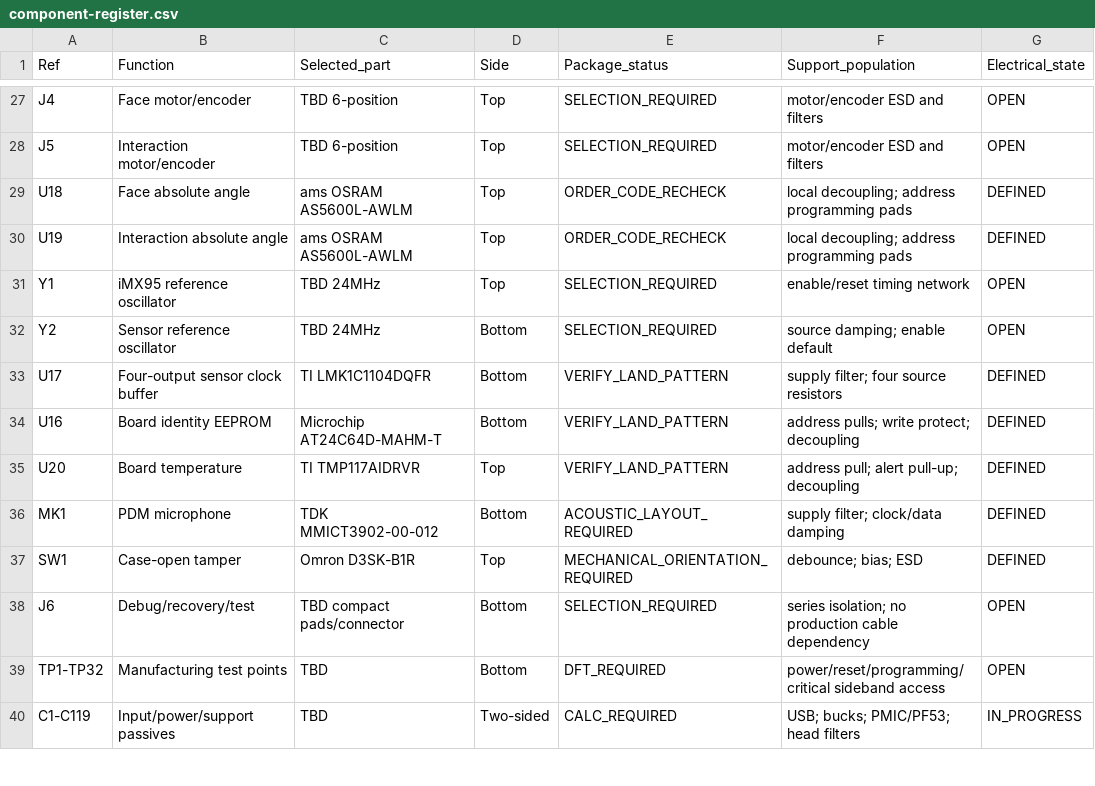
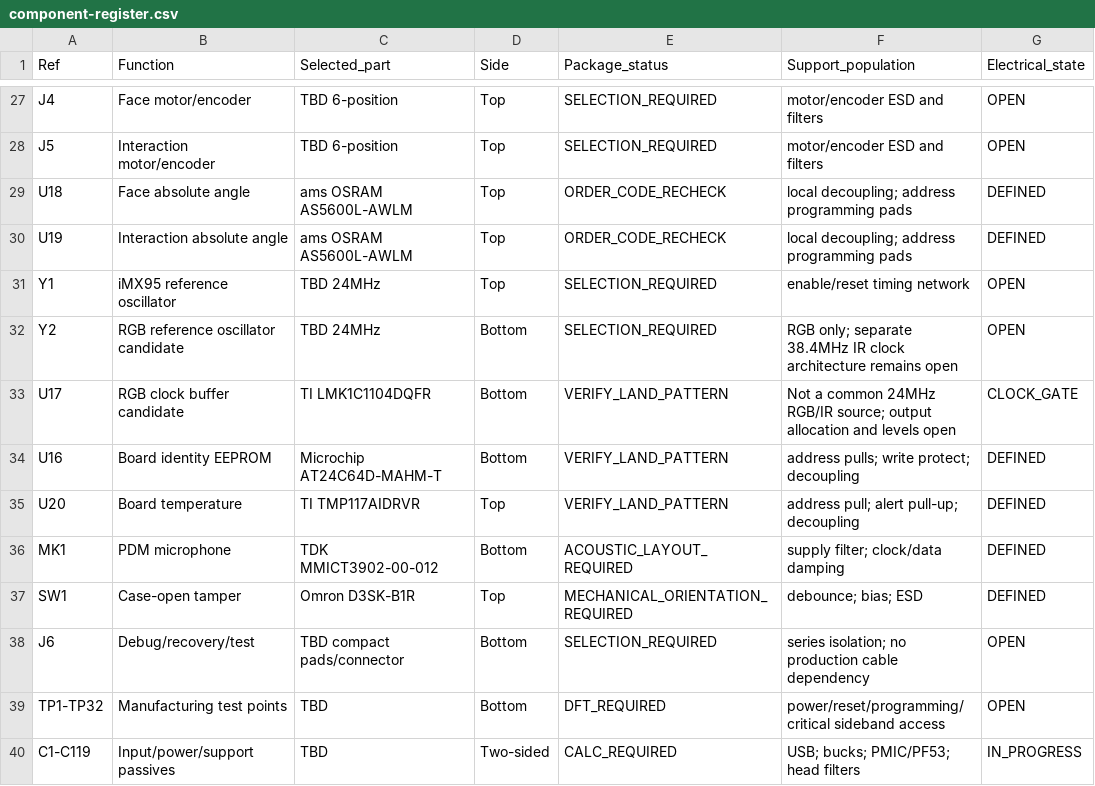
Before and after one commit to SOURCE-Platform/deepreal, a CSV file: hardware/electronics/deepreal-main-pcba/component-register.csv, drawn as a sheet; only a part is shown, gaps mark what is left out.

```diff
--- a/hardware/electronics/deepreal-main-pcba/component-register.csv
+++ b/hardware/electronics/deepreal-main-pcba/component-register.csv
@@ -31,4 +31,4 @@ U19,Interaction absolute angle,ams OSRAM AS5600L-AWLM,Top,ORDER_CODE_RECHECK,"lo
 Y1,iMX95 reference oscillator,TBD 24MHz,Top,SELECTION_REQUIRED,"enable/reset timing network",OPEN
-Y2,Sensor reference oscillator,TBD 24MHz,Bottom,SELECTION_REQUIRED,"source damping; enable default",OPEN
-U17,Four-output sensor clock buffer,TI LMK1C1104DQFR,Bottom,VERIFY_LAND_PATTERN,"supply filter; four source resistors",DEFINED
+Y2,RGB reference oscillator candidate,TBD 24MHz,Bottom,SELECTION_REQUIRED,"RGB only; separate 38.4MHz IR clock architecture remains open",OPEN
+U17,RGB clock buffer candidate,TI LMK1C1104DQFR,Bottom,VERIFY_LAND_PATTERN,"Not a common 24MHz RGB/IR source; output allocation and levels open",CLOCK_GATE
 U16,Board identity EEPROM,Microchip AT24C64D-MAHM-T,Bottom,VERIFY_LAND_PATTERN,"address pulls; write protect; decoupling",DEFINED
```
Also changed, not shown: hardware/electronics/deepreal-main-pcba/change-register.csv, hardware/electronics/deepreal-main-pcba/component-evidence.csv, 15 other files.
